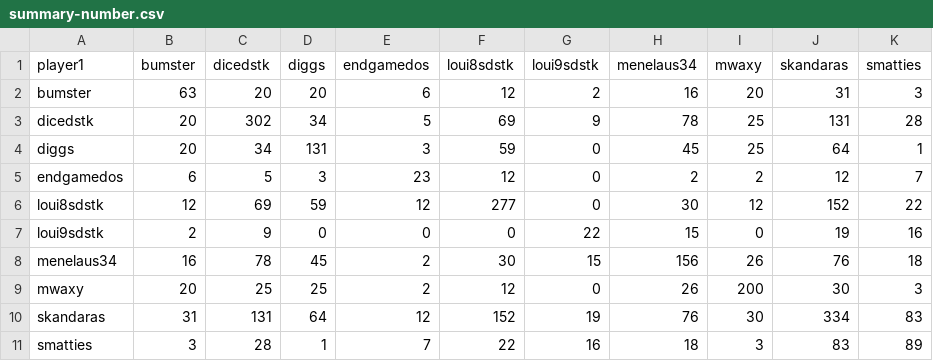
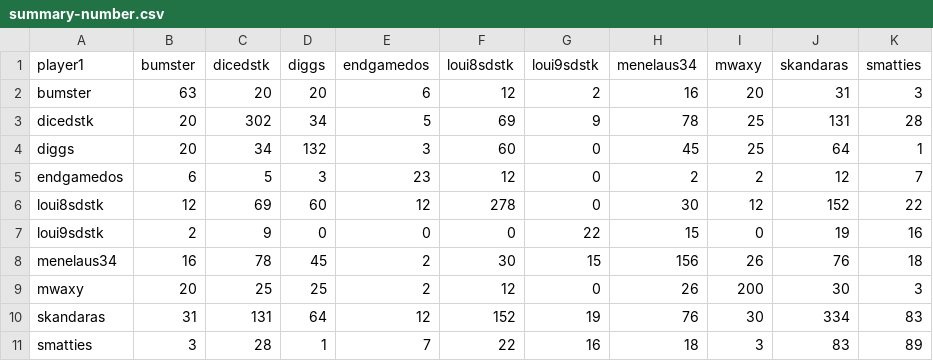
Before and after one commit to DMavec/git_test, a CSV file: data/summary-number.csv, drawn as a sheet.

```diff
--- a/data/summary-number.csv
+++ b/data/summary-number.csv
@@ -3,5 +3,5 @@ bumster,63,20,20,6,12,2,16,20,31,3
 dicedstk,20,302,34,5,69,9,78,25,131,28
-diggs,20,34,131,3,59,0,45,25,64,1
+diggs,20,34,132,3,60,0,45,25,64,1
 endgamedos,6,5,3,23,12,0,2,2,12,7
-loui8sdstk,12,69,59,12,277,0,30,12,152,22
+loui8sdstk,12,69,60,12,278,0,30,12,152,22
 loui9sdstk,2,9,0,0,0,22,15,0,19,16
```
Also changed, not shown: data/game_history.csv, data/load_log.csv, 1 other file.
